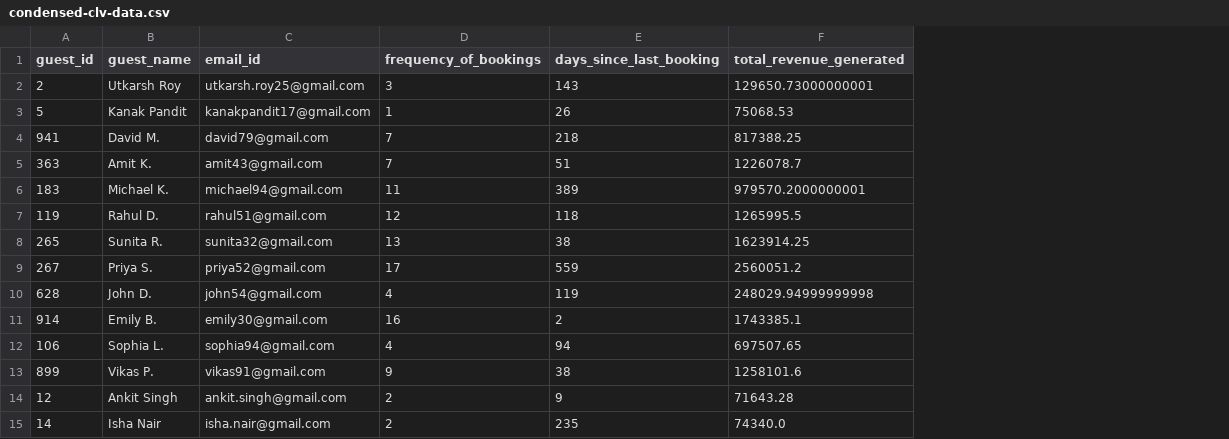
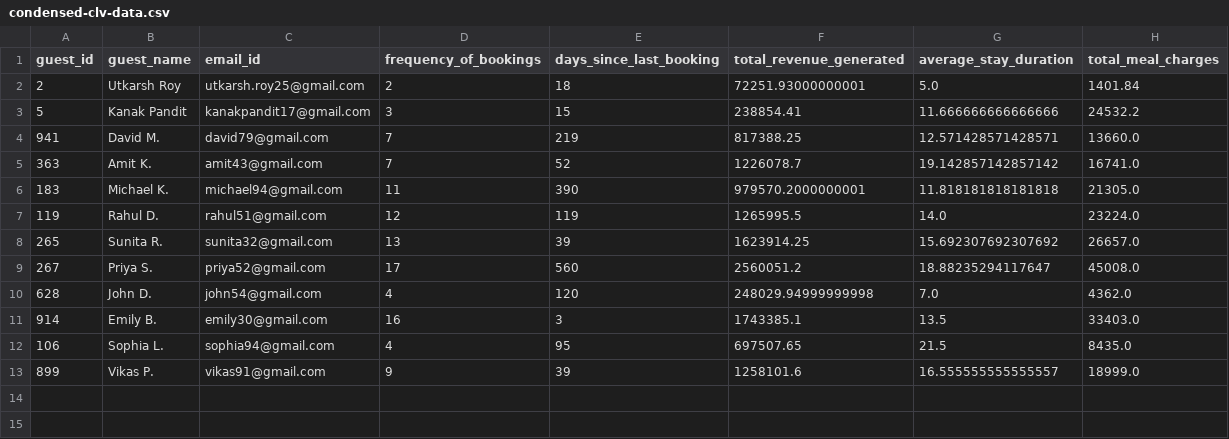
Before and after one commit to im-ukr/SmartStay, a CSV file: Model/csv_files/condensed-clv-data.csv, drawn as a sheet; removed rows and columns are numbered as before the commit, all else as after; the diff names each change by its address in the sheet, - before the commit and + after, or states it on an @@ line.

```diff
--- a/Model/csv_files/condensed-clv-data.csv
+++ b/Model/csv_files/condensed-clv-data.csv
+column G (average_stay_duration), rows 2-13: 5.0 | 11.666666666666666 | 12.571428571428571 | 19.142857142857142 | 11.818181818181818 | 14.0 | 15.692307692307692 | 18.88235294117647 | 7.0 | 13.5 | 21.5 | 16.555555555555557
+column H (total_meal_charges), rows 2-13: 1401.84 | 24532.2 | 13660.0 | 16741.0 | 21305.0 | 23224.0 | 26657.0 | 45008.0 | 4362.0 | 33403.0 | 8435.0 | 18999.0
-D2 (frequency_of_bookings): 3
+D2 (frequency_of_bookings): 2
-E2 (days_since_last_booking): 143
+E2 (days_since_last_booking): 18
-F2 (total_revenue_generated): 129650.73000000001
+F2 (total_revenue_generated): 72251.93000000001
-D3 (frequency_of_bookings): 1
+D3 (frequency_of_bookings): 3
-E3 (days_since_last_booking): 26
+E3 (days_since_last_booking): 15
-F3 (total_revenue_generated): 75068.53
+F3 (total_revenue_generated): 238854.41
-E4 (days_since_last_booking): 218
+E4 (days_since_last_booking): 219
-E5 (days_since_last_booking): 51
+E5 (days_since_last_booking): 52
-E6 (days_since_last_booking): 389
+E6 (days_since_last_booking): 390
-E7 (days_since_last_booking): 118
+E7 (days_since_last_booking): 119
-E8 (days_since_last_booking): 38
+E8 (days_since_last_booking): 39
-E9 (days_since_last_booking): 559
+E9 (days_since_last_booking): 560
-E10 (days_since_last_booking): 119
+E10 (days_since_last_booking): 120
-E11 (days_since_last_booking): 2
+E11 (days_since_last_booking): 3
-E12 (days_since_last_booking): 94
+E12 (days_since_last_booking): 95
-E13 (days_since_last_booking): 38
+E13 (days_since_last_booking): 39
-row 14: 12 | Ankit Singh | ankit.singh@gmail.com | 2 | 9 | 71643.28
-row 15: 14 | Isha Nair | isha.nair@gmail.com | 2 | 235 | 74340.0
```
Also changed, not shown: Model/csv_files/final-clv-data.csv, Model/csv_files/final-rectfied-clv-data.csv.
